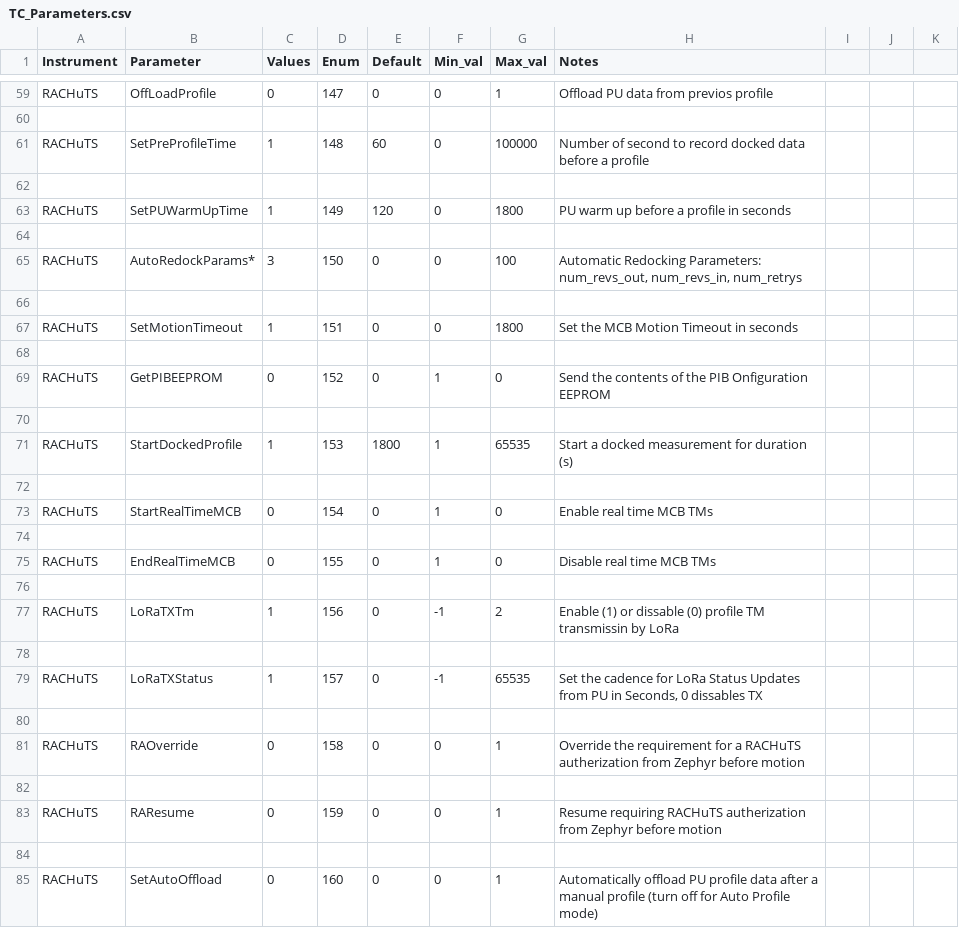
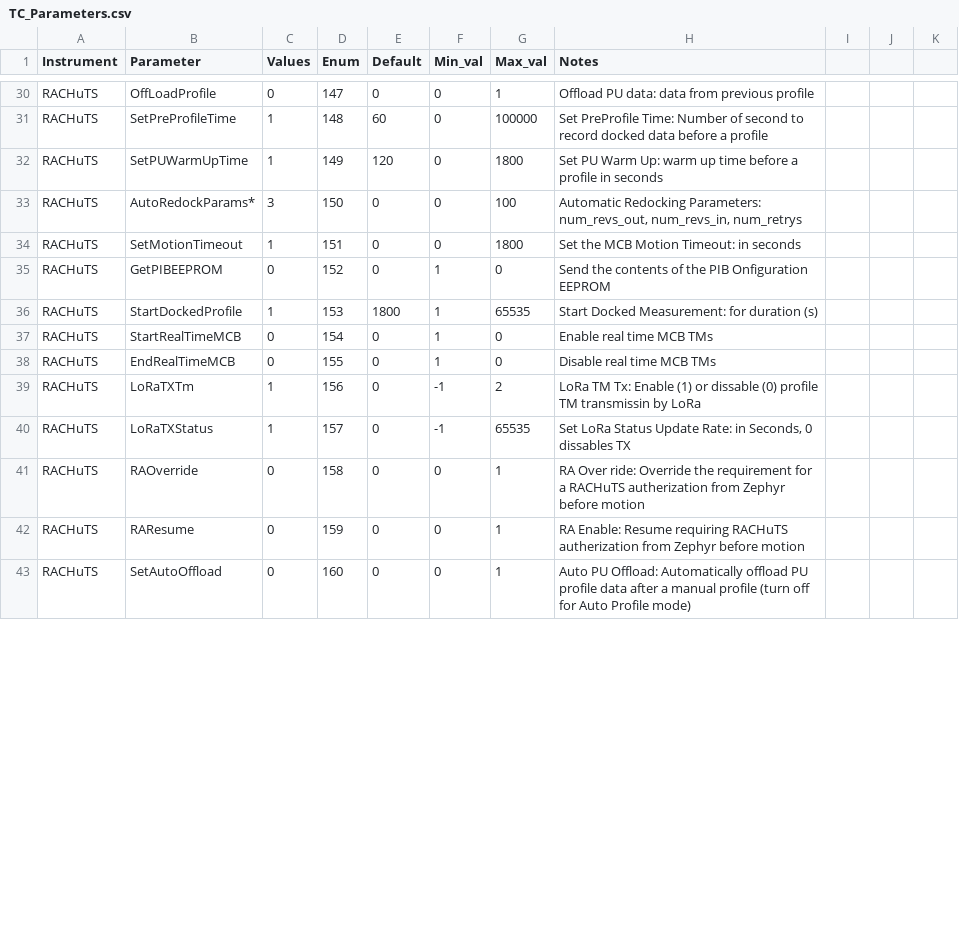
Before and after one commit to kalnajslab-org/TeleCommands, a CSV file: TC_Parameters.csv, drawn as a sheet; only a part is shown, gaps mark what is left out; removed rows and columns are numbered as before the commit, all else as after; the diff covers the shown part only; the diff names each change by its address in the sheet, - before the commit and + after, or states it on an @@ line.

Commit message:
Changed notes format to document direct TCs
Updated the notes field to include a shorter message before the ':' that will be added to the comment section of directly uploaded TCs.

```diff
--- a/TC_Parameters.csv
+++ b/TC_Parameters.csv
-H30 (Notes): Offload PU data from previos profile
+H30 (Notes): Offload PU data: data from previous profile
-row 60: (empty)
-H31 (Notes): Number of…
+H31 (Notes): Set PreProfile Time: Number of…
-row 62: (empty)
-H32 (Notes): PU warm up before a…
+H32 (Notes): Set PU Warm Up: warm up time before a…
-row 64: (empty)
-row 66: (empty)
-H34 (Notes): Set the MCB Motion Timeout in seconds
+H34 (Notes): Set the MCB Motion Timeout: in seconds
-row 68: (empty)
-row 70: (empty)
-H36 (Notes): Start a docked measurement for duration (s)
+H36 (Notes): Start Docked Measurement: for duration (s)
-row 72: (empty)
-row 74: (empty)
-row 76: (empty)
-H39 (Notes): Enable (1)…
+H39 (Notes): LoRa TM Tx: Enable (1)…
-row 78: (empty)
-H40 (Notes): Set the cadence for LoRa Status Updates from PU in Seconds,…
+H40 (Notes): Set LoRa Status Update Rate: in Seconds,…
-row 80: (empty)
-H41 (Notes): Override the…
+H41 (Notes): RA Over ride: Override the…
-row 82: (empty)
-H42 (Notes): Resume requiring…
+H42 (Notes): RA Enable: Resume requiring…
-row 84: (empty)
-H43 (Notes): Automatically offload…
+H43 (Notes): Auto PU Offload: Automatically offload…
```
Also changed, not shown: 94 removed rows and 52 edited cells elsewhere in this file.
